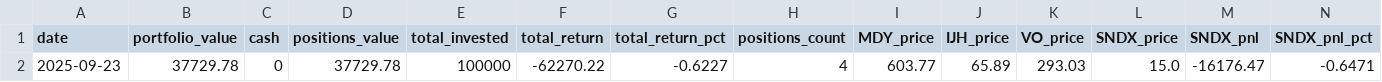
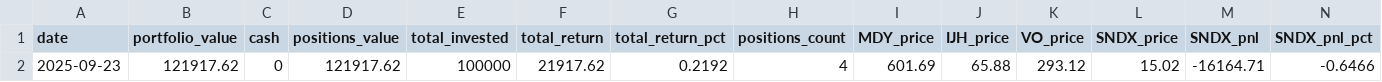
Before and after one commit to deuxfoistrois/Midcap-Research-30-day-experiment, a CSV file: data/portfolio_history.csv, drawn as a sheet; only a part is shown; removed rows and columns are numbered as before the commit, all else as after; rows hold the shown columns only; the diff names each change by its address in the sheet, - before the commit and + after, or states it on an @@ line.

```diff
--- a/data/portfolio_history.csv
+++ b/data/portfolio_history.csv
-row 2: 2025-09-23 | 37729.78 | 0 | 37729.78 | 100000 | -62270.22 | -0.6227 | 4 | 603.77 | 65.89 | 293.03 | 15.0 | -16176.47 | -0.6471
+row 2: 2025-09-23 | 121917.62 | 0 | 121917.62 | 100000 | 21917.62 | 0.2192 | 4 | 601.69 | 65.88 | 293.12 | 15.02 | -16164.71 | -0.6466
```
Also changed, not shown: 4 other files.
